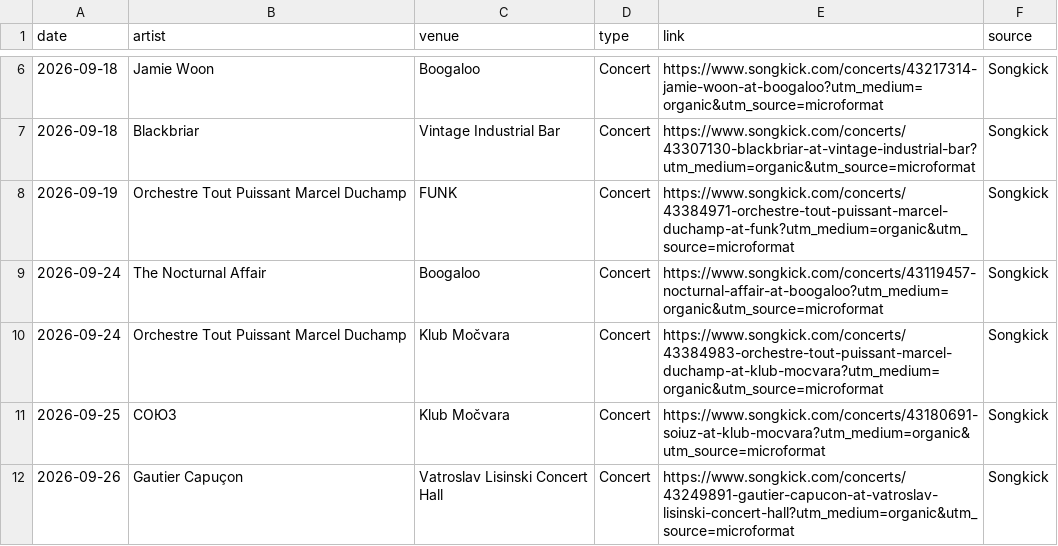
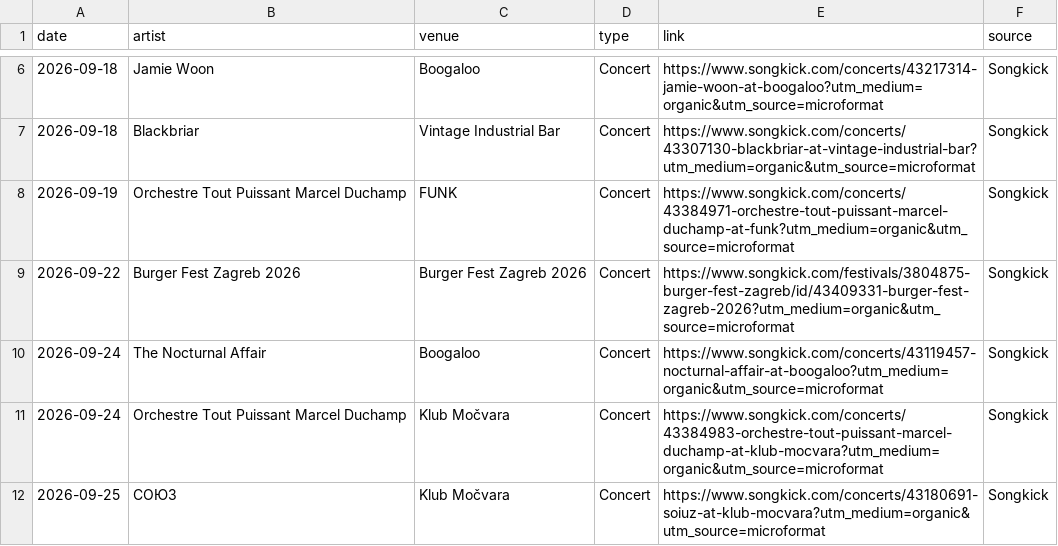
Before and after one commit to Marcellus12/zg_concerts, a CSV file: events.csv, drawn as a sheet; only a part is shown, gaps mark what is left out; the shorter side is filled out with more unchanged rows.

```diff
--- a/events.csv
+++ b/events.csv
@@ -8,2 +8,3 @@
 2026-09-19,Orchestre Tout Puissant Marcel Duchamp,FUNK,Concert,https://www.songkick.com/concerts/43384971-orchestre-tout-puissant-marcel-duchamp-at-funk?utm_medium=organic&utm_source=microformat,Songkick
+2026-09-22,Burger Fest Zagreb 2026,Burger Fest Zagreb 2026,Concert,https://www.songkick.com/festivals/3804875-burger-fest-zagreb/id/43409331-burger-fest-zagreb-2026?utm_medium=organic&utm_source=microformat,Songkick
 2026-09-24,The Nocturnal Affair,Boogaloo,Concert,https://www.songkick.com/concerts/43119457-nocturnal-affair-at-boogaloo?utm_medium=organic&utm_source=microformat,Songkick
```
Also changed, not shown: 2 other files.
